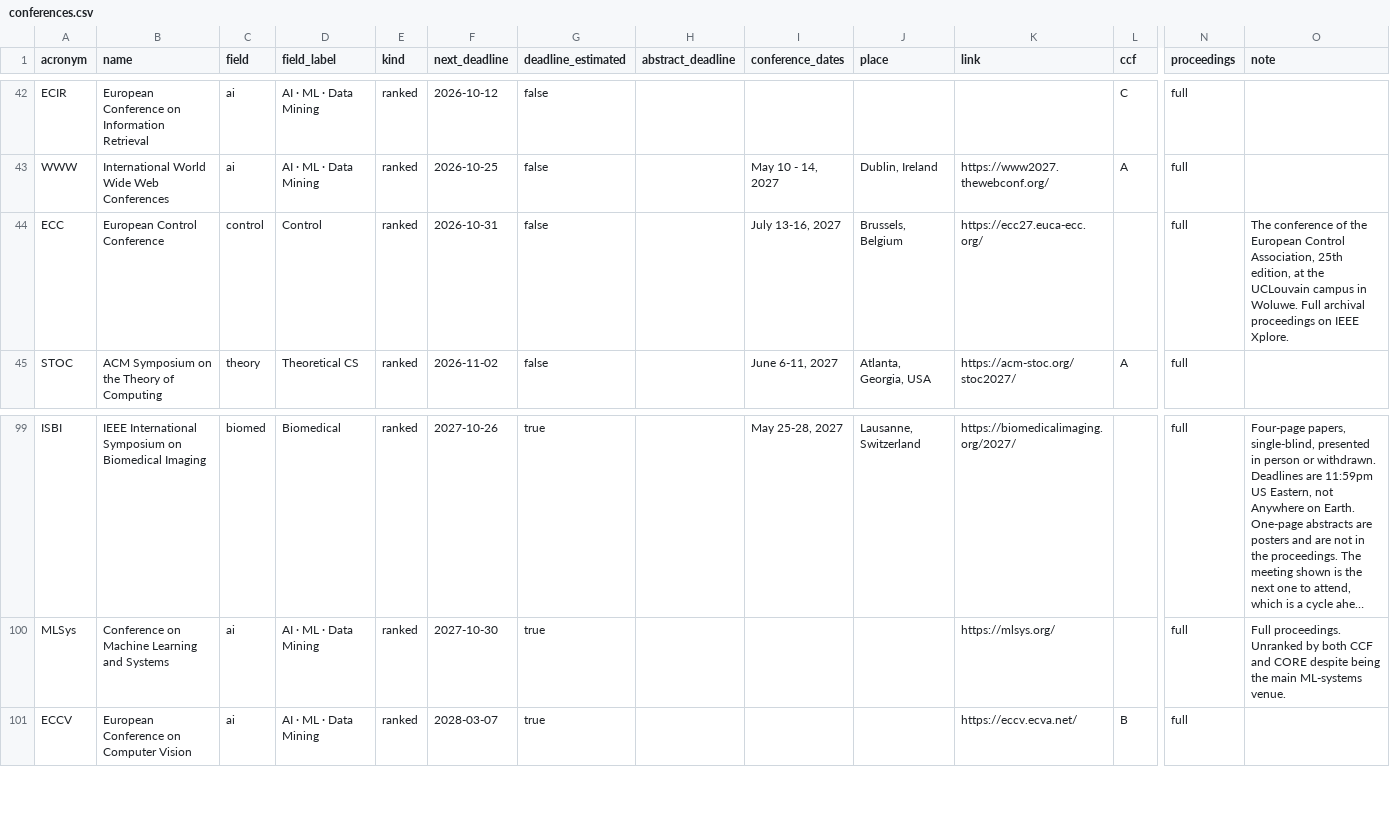
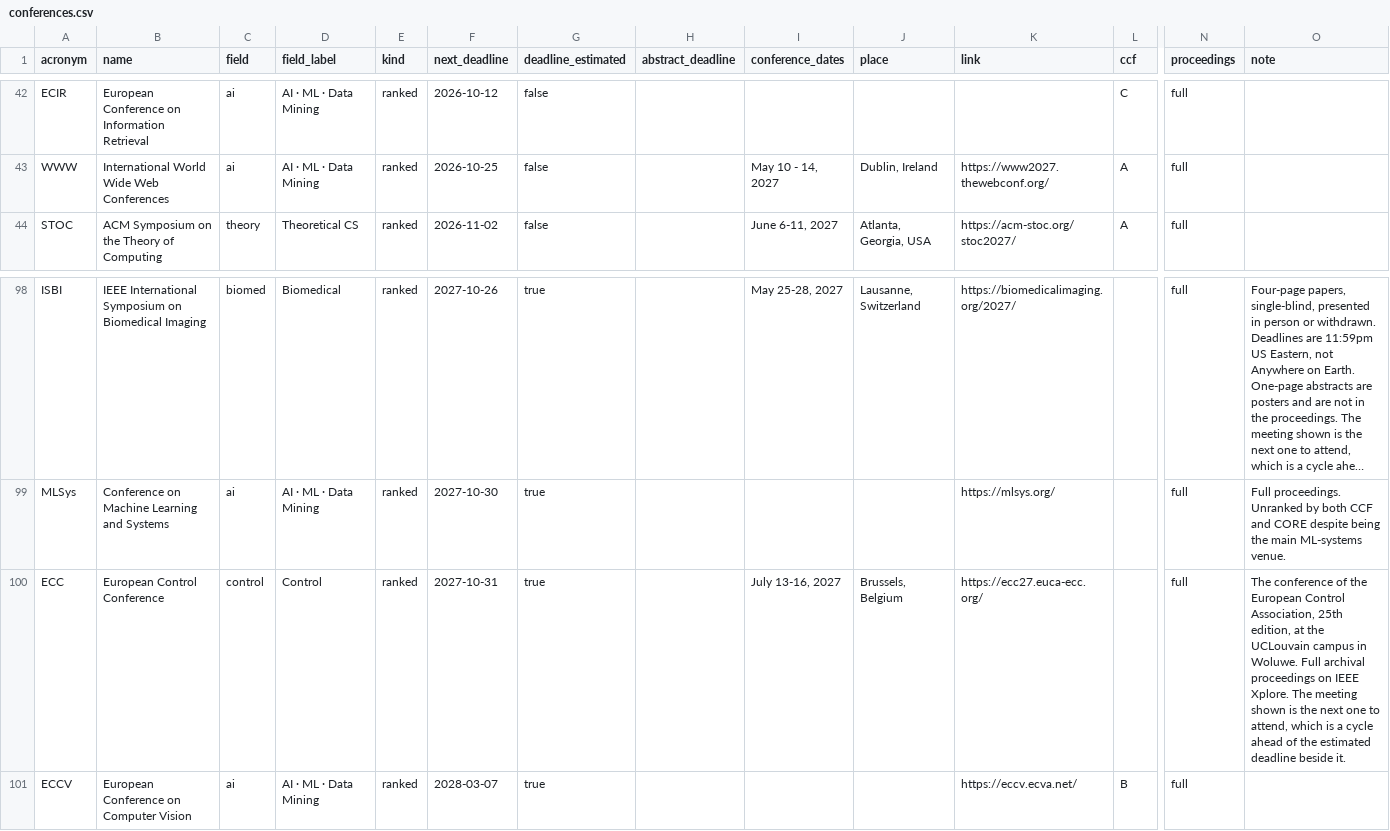
Before and after one commit to aquastar/cross-field-conferences, a CSV file: data/conferences.csv, drawn as a sheet; only a part is shown, gaps mark what is left out; long unchanged cells end in …; removed rows and columns are numbered as before the commit, all else as after; rows hold the shown columns only; the diff names each change by its address in the sheet, - before the commit and + after, or states it on an @@ line.

```diff
--- a/data/conferences.csv
+++ b/data/conferences.csv
-row 44: ECC | European Control Conference | control | Control | ranked | 2026-10-31 | false |  | July 13-16, 2027 | Brussels, Belgium | https://ecc27.euca-ecc.org/ |  | full | The conference of the European Control Association, 25th edition, at the UCLouvain campus in Woluwe. Full archival proceedings on IEEE Xplore.
+row 100: ECC | European Control Conference | control | Control | ranked | 2027-10-31 | true |  | July 13-16, 2027 | Brussels, Belgium | https://ecc27.euca-ecc.org/ |  | full | The conference of the European Control Association, 25th edition, at the UCLouvain campus in Woluwe. Full archival proceedings on IEEE Xplore. The meeting shown is the next one to attend, which is a cycle ahead of the estimated deadline beside it.
```
Also changed, not shown: data/journals.csv, 5 other files.
